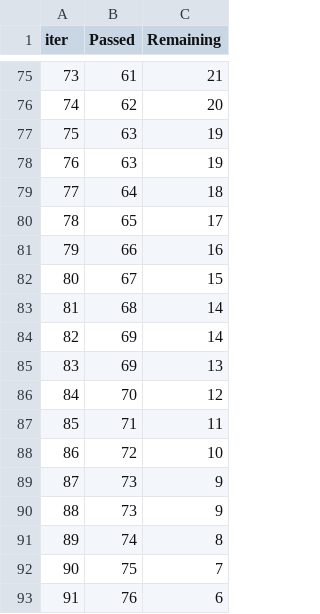
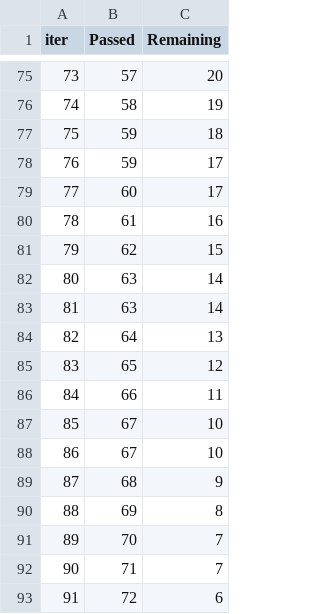
Before and after one commit to akhileshkushwaha7/mlproject, a TSV file: src/components/catboost_info/time_left.tsv, drawn as a sheet; only a part is shown, gaps mark what is left out; the diff covers the shown part only.

```diff
--- a/src/components/catboost_info/time_left.tsv
+++ b/src/components/catboost_info/time_left.tsv
@@ -75,19 +75,19 @@ iter	Passed	Remaining
-73	61	21
-74	62	20
-75	63	19
-76	63	19
-77	64	18
-78	65	17
-79	66	16
-80	67	15
-81	68	14
-82	69	14
-83	69	13
-84	70	12
-85	71	11
-86	72	10
-87	73	9
-88	73	9
-89	74	8
-90	75	7
-91	76	6
+73	57	20
+74	58	19
+75	59	18
+76	59	17
+77	60	17
+78	61	16
+79	62	15
+80	63	14
+81	63	14
+82	64	13
+83	65	12
+84	66	11
+85	67	10
+86	67	10
+87	68	9
+88	69	8
+89	70	7
+90	71	7
+91	72	6
```
Also changed, not shown: 144 edited cells elsewhere in this file, 18 other files.
